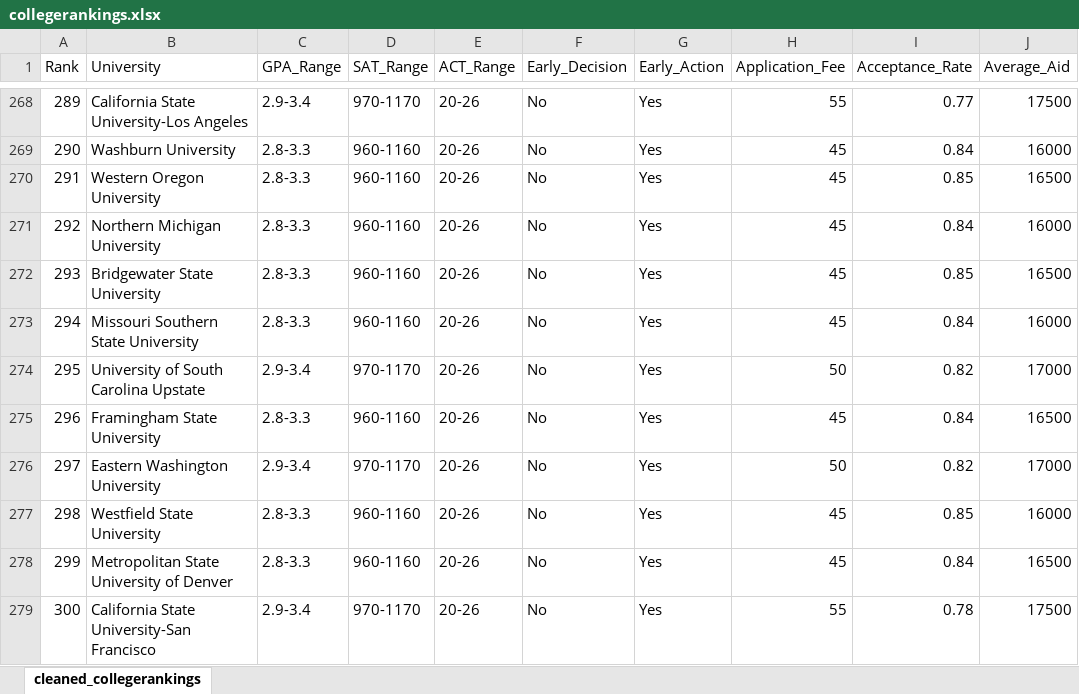
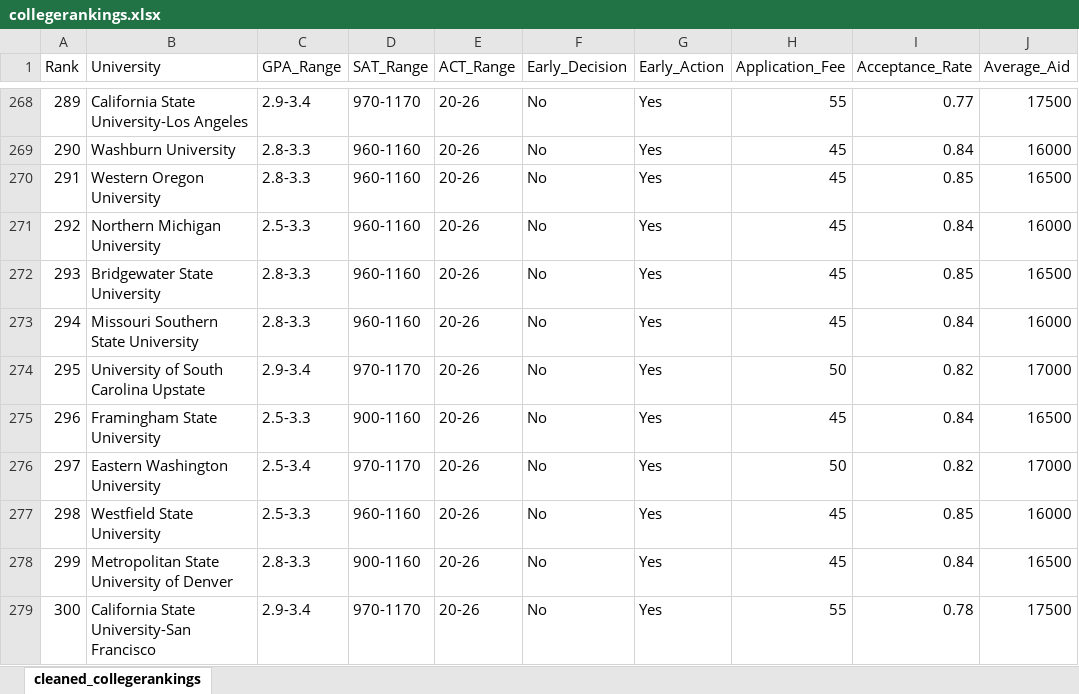
Before and after one commit to emceemouli/calgary-academic, an Excel workbook: public/excel/collegerankings.xlsx, sheet cleaned_collegerankings, drawn as a sheet; only a part is shown, gaps mark what is left out; values as stored, in another font and other column widths than the file's, no borders; the diff names each change by its address in the sheet, - before the commit and + after, or states it on an @@ line.

Commit message:
excel update

```diff
--- a/public/excel/collegerankings.xlsx (sheet cleaned_collegerankings)
+++ b/public/excel/collegerankings.xlsx (sheet cleaned_collegerankings)
-C271 (GPA_Range): 2.8-3.3
+C271 (GPA_Range): 2.5-3.3
-C275 (GPA_Range): 2.8-3.3
+C275 (GPA_Range): 2.5-3.3
-D275 (SAT_Range): 960-1160
+D275 (SAT_Range): 900-1160
-C276 (GPA_Range): 2.9-3.4
+C276 (GPA_Range): 2.5-3.4
-C277 (GPA_Range): 2.8-3.3
+C277 (GPA_Range): 2.5-3.3
-D278 (SAT_Range): 960-1160
+D278 (SAT_Range): 900-1160
```
